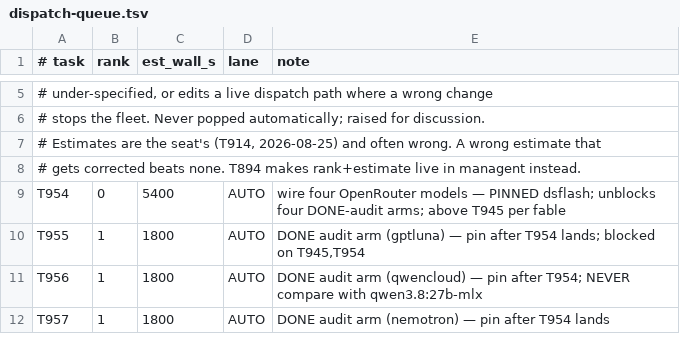
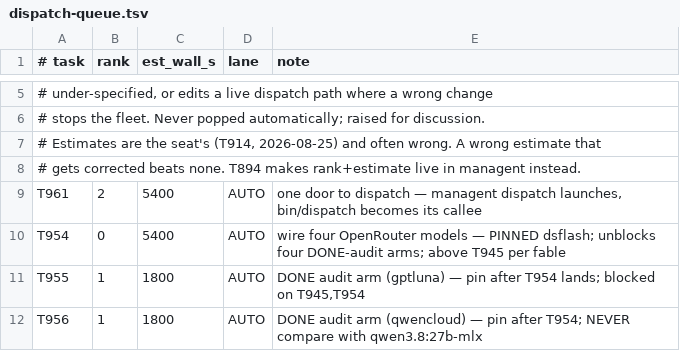
Before and after one commit to alexgenaud/weizigo, a TSV file: docs/infra/dispatch-queue.tsv, drawn as a sheet; only a part is shown, gaps mark what is left out; the shorter side is filled out with more unchanged rows.

Commit message:
unspec read a byte window and blocked a specified row; MAX_LANES 3
The unspec test read the first 400 bytes of a bundle. T954 declares
acceptance= at byte 547, because its metadata line is 606 bytes with ten
holds and ten deliverables. So a correctly specified row read unspec and,
since this afternoon, was permanently unrunnable -- for a reason nothing
printed. Both surfaces now parse the whole <!--managent ... --> comment,
which is the actual unit, and they agree with each other.

MAX_LANES default goes 1 -> 3. Nothing was blocked at 1: 14 rows were
runnable, specified, with no held-file clash, and idle. The guards that
matter are downstream and unchanged -- family caps in bin/dispatch, the
RAM arbiter, and holds.

T961 registered: managent dispatch records but does not launch, so
bin/dispatch is the only thing that works and everyone calls it directly,
including this seat three times today while writing the row that says not
to. The row makes managent dispatch the door and bin/dispatch its callee,
with a recorded --direct escape rather than a bypass.

The directory convention is appended to T787, which already owns document
layout, with today's audit filenames as the counter-example.

```diff
--- a/docs/infra/dispatch-queue.tsv
+++ b/docs/infra/dispatch-queue.tsv
@@ -8,2 +8,3 @@
 # gets corrected beats none. T894 makes rank+estimate live in managent instead.
+T961	2	5400	AUTO	one door to dispatch — managent dispatch launches, bin/dispatch becomes its callee
 T954	0	5400	AUTO	wire four OpenRouter models — PINNED dsflash; unblocks four DONE-audit arms; above T945 per fable
```
Also changed, not shown: 3 other files.
